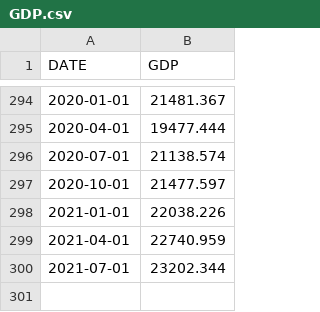
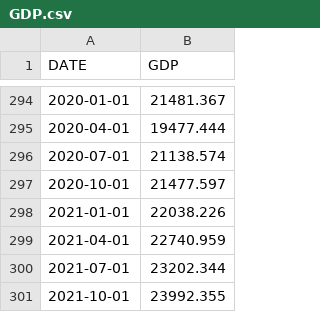
Before and after one commit to Haydenlee2024/altdata, a CSV file: GDP.csv, drawn as a sheet; only a part is shown, gaps mark what is left out.

Commit message:
Update GDP.csv

```diff
--- a/GDP.csv
+++ b/GDP.csv
@@ -300 +300,2 @@ DATE,GDP
 2021-07-01,23202.344
+2021-10-01,23992.355
```
